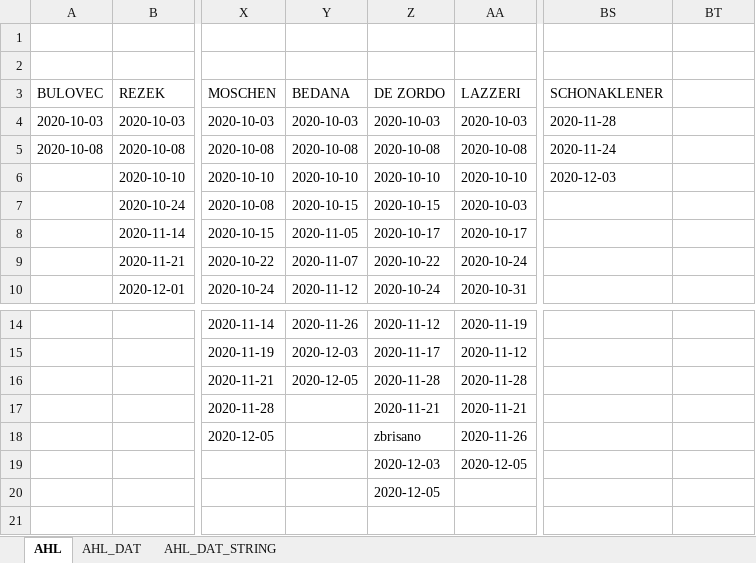
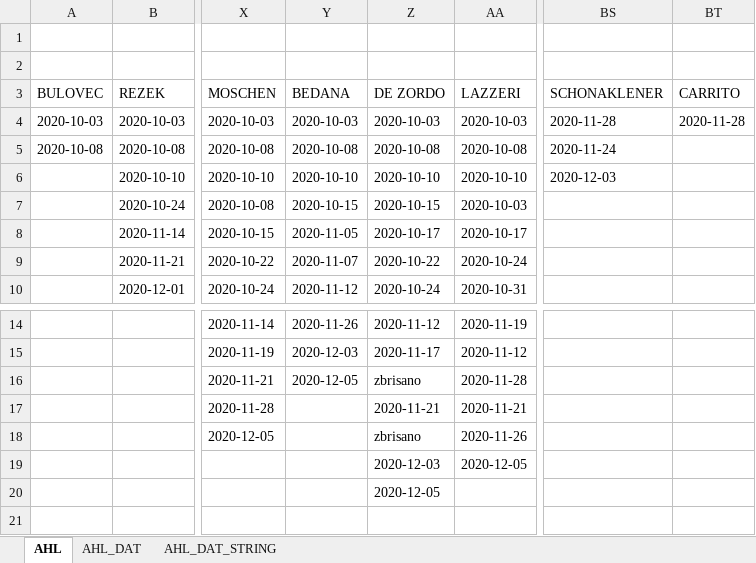
Before and after one commit to snojle23/delegacije, an Excel workbook: data/AHLdelegacije.xlsx, sheet AHL, drawn as a sheet; only a part is shown, gaps mark what is left out; values as stored, in another font and other column widths than the file's, no borders; the diff names each change by its address in the sheet, - before the commit and + after, or states it on an @@ line.

```diff
--- a/data/AHLdelegacije.xlsx (sheet AHL)
+++ b/data/AHLdelegacije.xlsx (sheet AHL)
-BT3: (empty)
+BT3: CARRITO
-BT4 (CARRITO): (empty)
+BT4 (CARRITO): 2020-11-28
-Z16 (DE ZORDO): 2020-11-28
+Z16 (DE ZORDO): zbrisano
```
Also changed, not shown: sheet AHL_DAT_STRING, sheet AHL_DAT, data/ICEHLdelegacije.xlsx, 3 other files.
